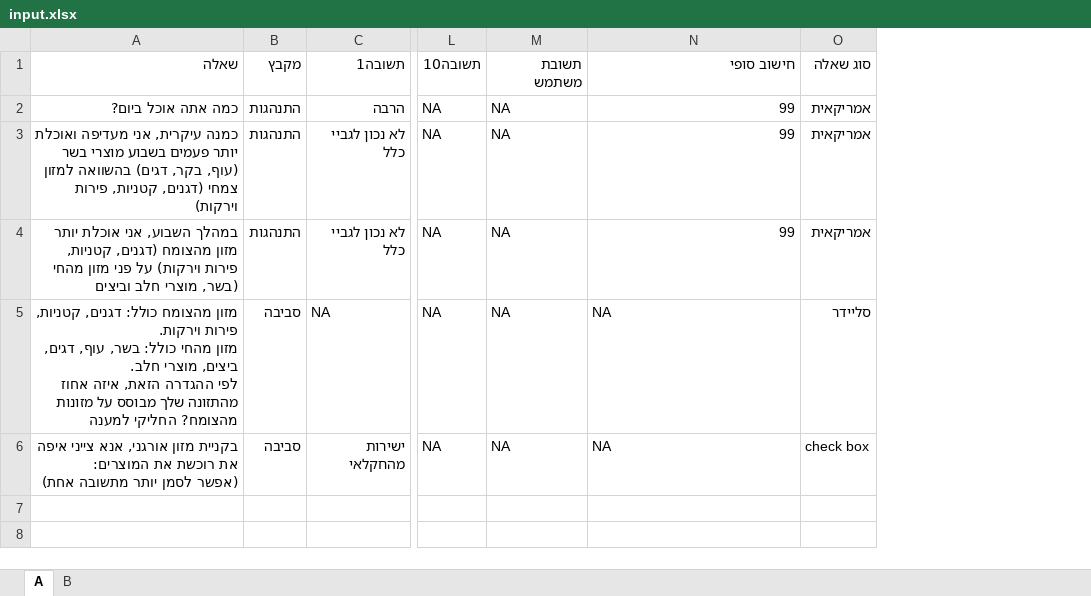
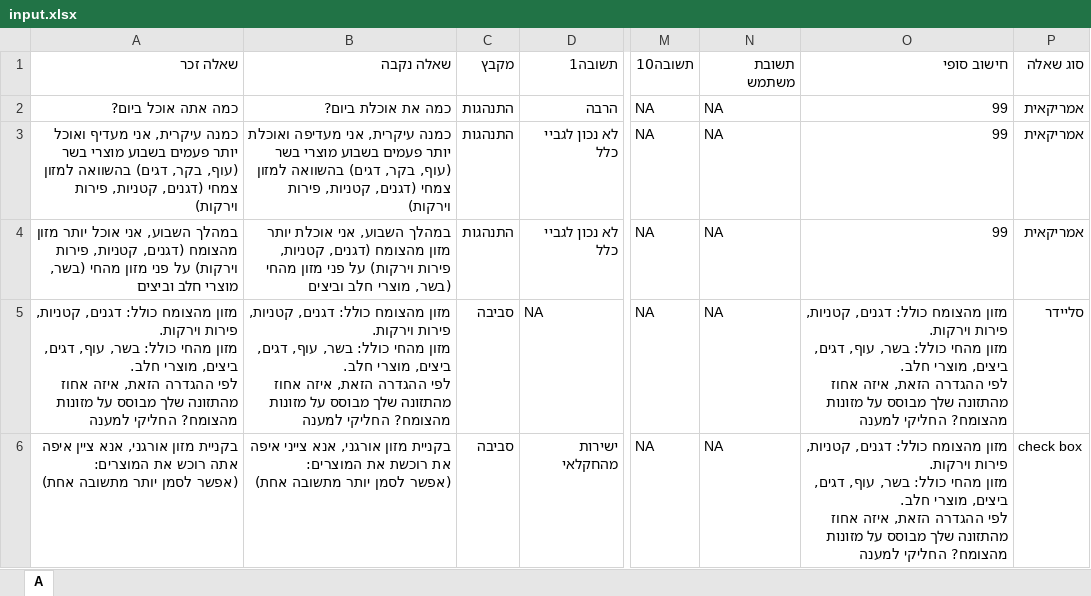
Before and after one commit to Avishay141/final_project, an Excel workbook: uploads/input.xlsx, sheet A, drawn as a sheet; only a part is shown, gaps mark what is left out; values as stored, in another font and other column widths than the file's, no borders; addresses are those after the commit; ↵ is a line break in a cell; the diff names each change by its address in the sheet, - before the commit and + after, or states it on an @@ line.

```diff
--- a/uploads/input.xlsx (sheet A)
+++ b/uploads/input.xlsx (sheet A)
-sheet tab: B
+column A (שאלה זכר), rows 2-6: כמה אתה אוכל ביום? | כמנה עיקרית, אני מעדיף ואוכל יותר פעמים בשבוע מוצרי בשר (עוף, בקר, דגים) בהשוואה למזון צמחי (דגנים, קטניות, פירות וירקות) | במהלך השבוע, אני אוכל יותר מזון מהצומח (דגנים, קטניות, פירות וירקות) על פני מזון מהחי (בשר, מוצרי חלב וביצים | מזון מהצומח כולל: דגנים, קטניות, פירות וירקות. ↵ מזון מהחי כולל: בשר, עוף, דגים, ביצים, מוצרי חלב. ↵ לפי ההגדרה הזאת, איזה אחוז מהתזונה שלך מבוסס על מזונות מהצומח? החליקי למענה | בקניית מזון אורגני, אנא ציין איפה אתה רוכש את המוצרים: ↵ (אפשר לסמן יותר מתשובה אחת)
-B1: שאלה
+B1: שאלה נקבה
-B2 (שאלה נקבה): כמה אתה אוכל ביום?
+B2 (שאלה נקבה): כמה את אוכלת ביום?
-O5:O6 (חישוב סופי): NA
+O5:O6 (חישוב סופי): מזון מהצומח כולל: דגנים, קטניות, פירות וירקות. ↵ מזון מהחי כולל: בשר, עוף, דגים, ביצים, מוצרי חלב. ↵ לפי ההגדרה הזאת, איזה אחוז מהתזונה שלך מבוסס על מזונות מהצומח? החליקי למענה
```
Also changed, not shown: formulas that keep their value, 2 other files.
